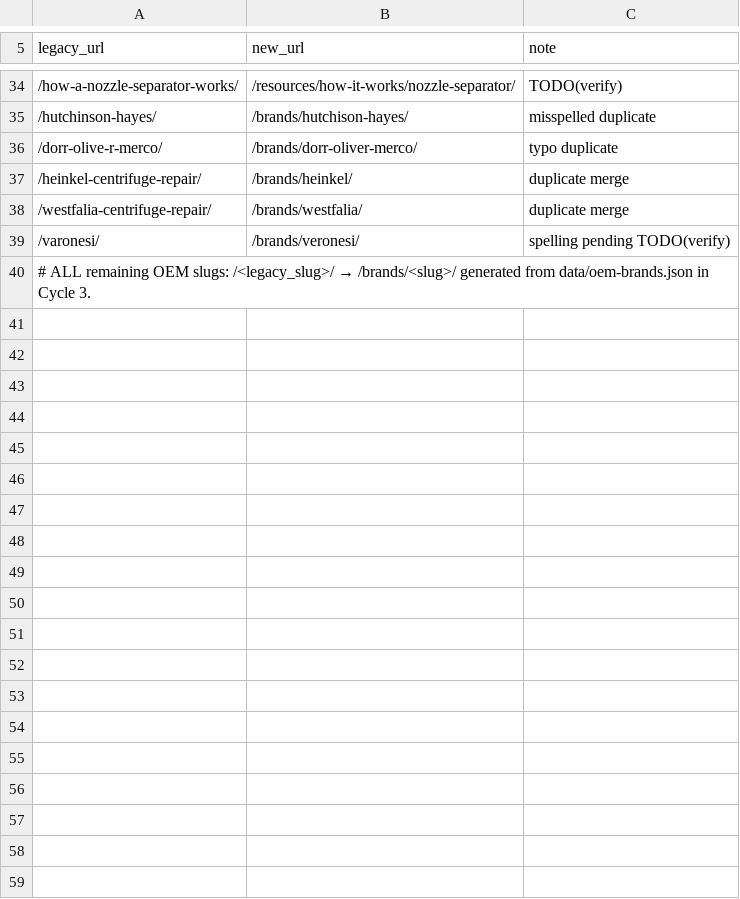
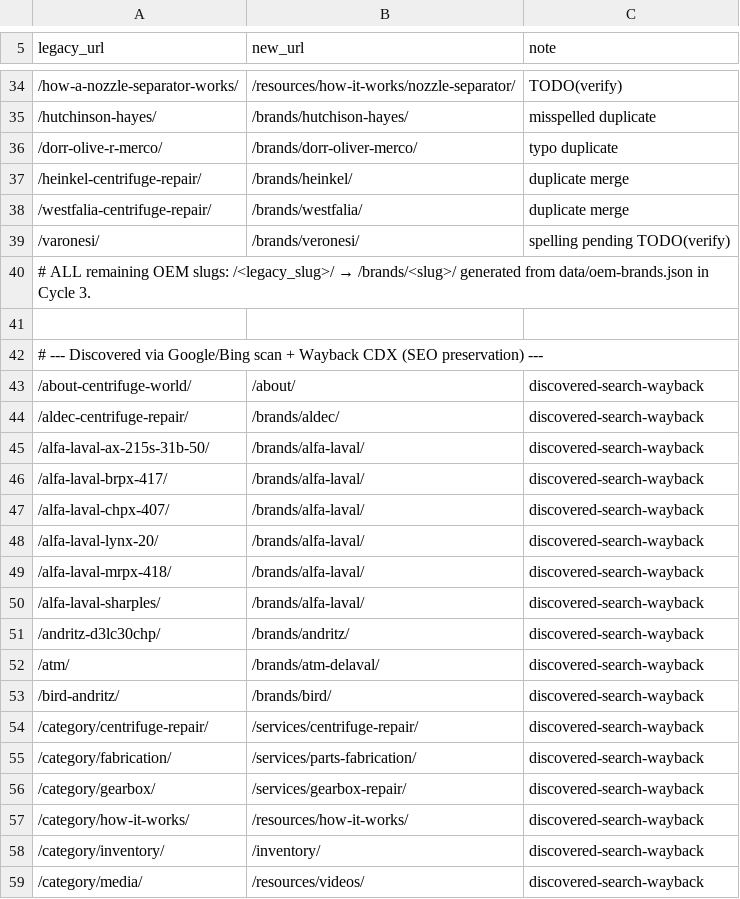
Before and after one commit to valkolimark/centrifuge, a CSV file: data/redirects.csv, drawn as a sheet; only a part is shown, gaps mark what is left out; the diff covers the shown part only.

```diff
--- a/data/redirects.csv
+++ b/data/redirects.csv
@@ -40 +40,20 @@ legacy_url,new_url,note
 # ALL remaining OEM slugs: /<legacy_slug>/ → /brands/<slug>/ generated from data/oem-brands.json in Cycle 3.
+
+# --- Discovered via Google/Bing scan + Wayback CDX (SEO preservation) ---
+/about-centrifuge-world/,/about/,discovered-search-wayback
+/aldec-centrifuge-repair/,/brands/aldec/,discovered-search-wayback
+/alfa-laval-ax-215s-31b-50/,/brands/alfa-laval/,discovered-search-wayback
+/alfa-laval-brpx-417/,/brands/alfa-laval/,discovered-search-wayback
+/alfa-laval-chpx-407/,/brands/alfa-laval/,discovered-search-wayback
+/alfa-laval-lynx-20/,/brands/alfa-laval/,discovered-search-wayback
+/alfa-laval-mrpx-418/,/brands/alfa-laval/,discovered-search-wayback
+/alfa-laval-sharples/,/brands/alfa-laval/,discovered-search-wayback
+/andritz-d3lc30chp/,/brands/andritz/,discovered-search-wayback
+/atm/,/brands/atm-delaval/,discovered-search-wayback
+/bird-andritz/,/brands/bird/,discovered-search-wayback
+/category/centrifuge-repair/,/services/centrifuge-repair/,discovered-search-wayback
+/category/fabrication/,/services/parts-fabrication/,discovered-search-wayback
+/category/gearbox/,/services/gearbox-repair/,discovered-search-wayback
+/category/how-it-works/,/resources/how-it-works/,discovered-search-wayback
+/category/inventory/,/inventory/,discovered-search-wayback
+/category/media/,/resources/videos/,discovered-search-wayback
```
Also changed, not shown: 45 added rows elsewhere in this file, 4 other files.
